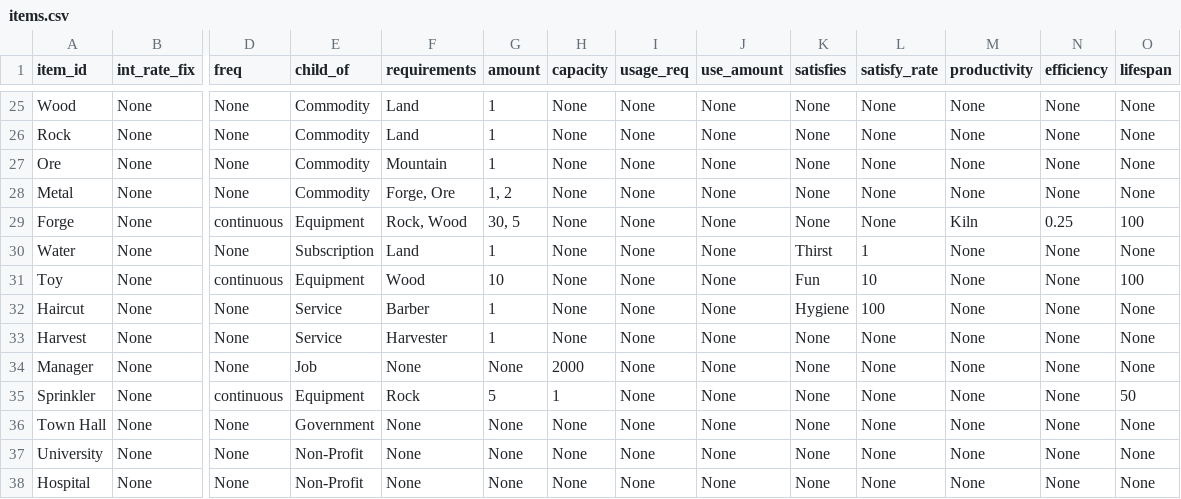
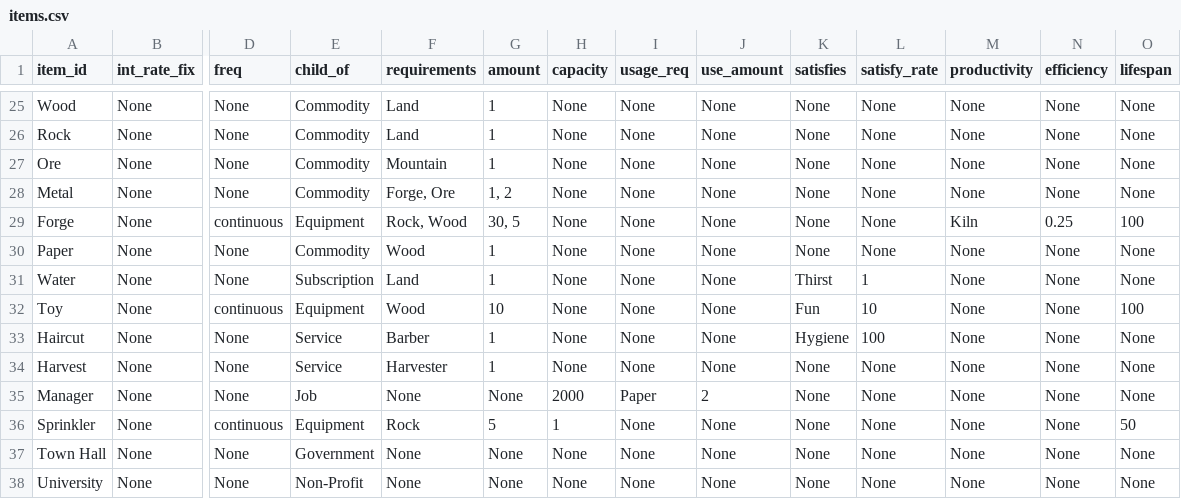
Before and after one commit to ralexander11/acct_legacy, a CSV file: data/items.csv, drawn as a sheet; only a part is shown, gaps mark what is left out; the shorter side is filled out with more unchanged rows; addresses are those after the commit; rows hold the shown columns only; the diff names each change by its address in the sheet, - before the commit and + after, or states it on an @@ line.

Commit message:
Added fulfill requirements for jobs, labour, and land

```diff
--- a/data/items.csv
+++ b/data/items.csv
+row 30: Paper | None | None | Commodity | Wood | 1 | None | None | None | None | None | None | None | None
-I35 (usage_req): None
+I35 (usage_req): Paper
-J35 (use_amount): None
+J35 (use_amount): 2
```
Also changed, not shown: 3 other files.
